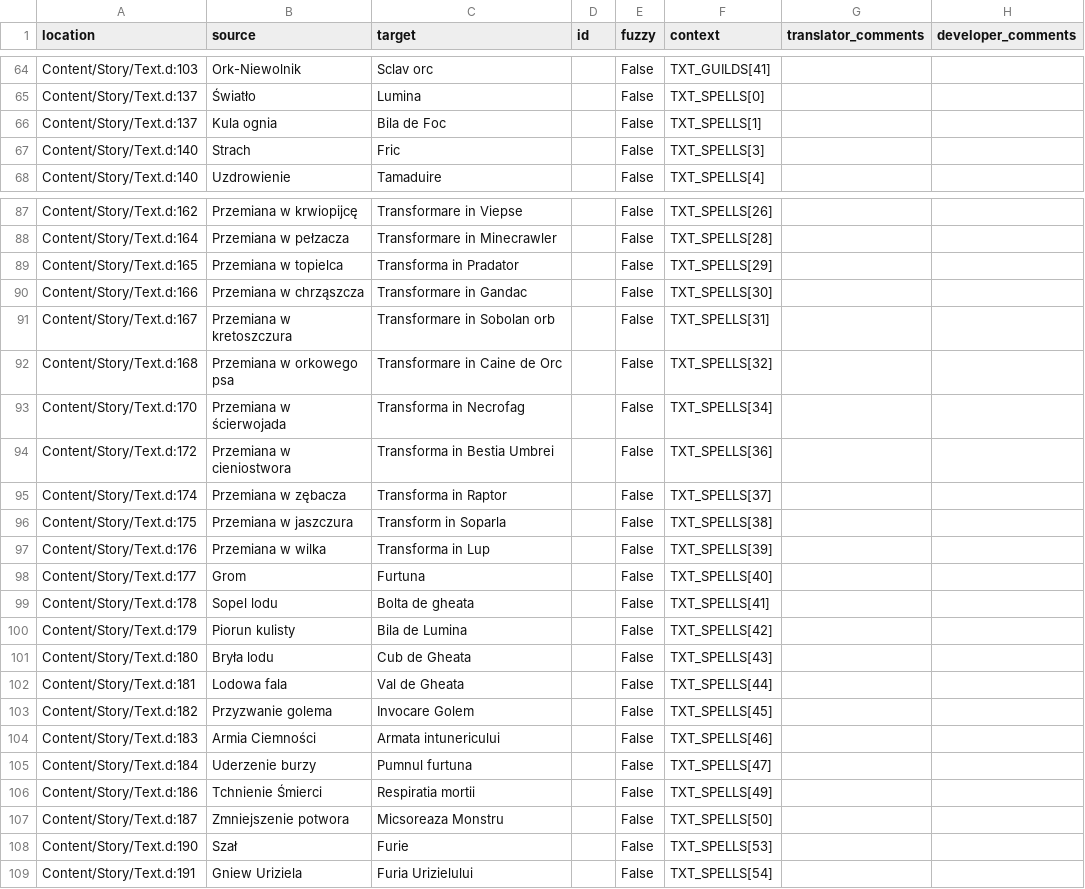
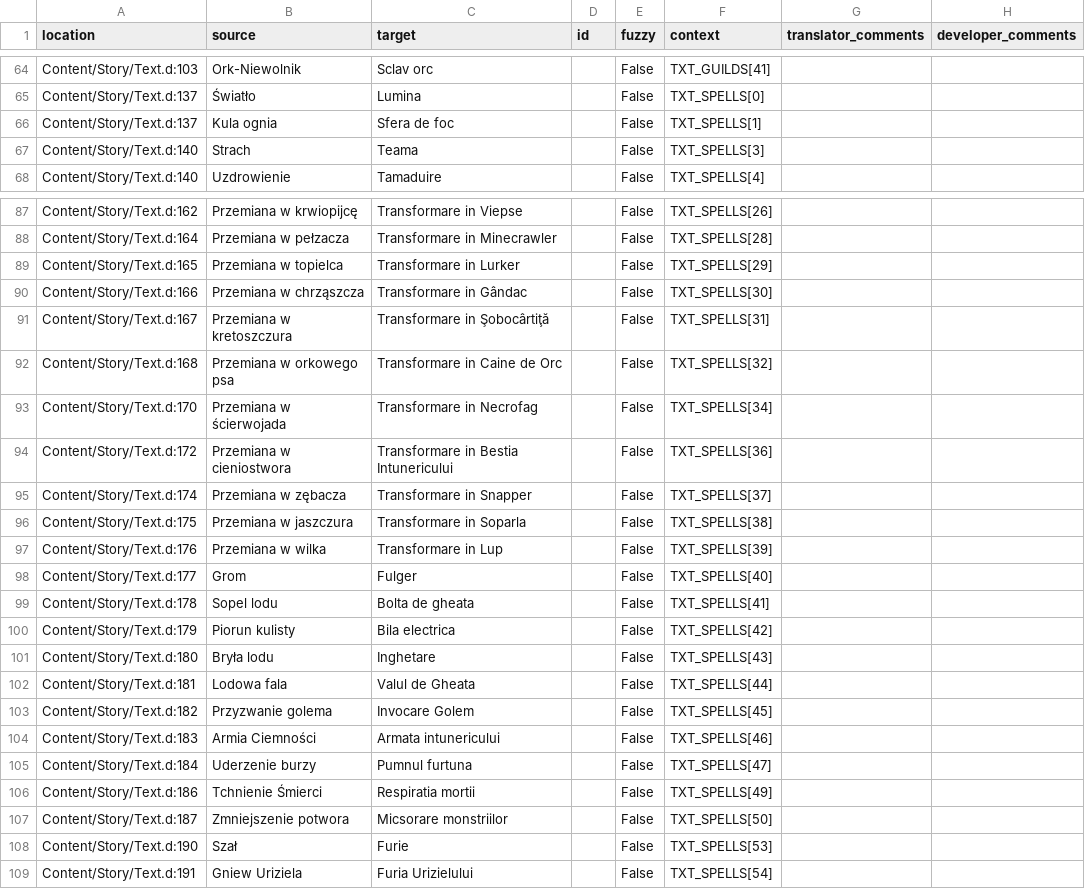
Before and after one commit to Nyras-Enjoyers/nyras-prologue-demake-scripts, a CSV file: .translations/ro/Text_constants.csv, drawn as a sheet; only a part is shown, gaps mark what is left out; the diff covers the shown part only.

```diff
--- a/.translations/ro/Text_constants.csv
+++ b/.translations/ro/Text_constants.csv
@@ -65,4 +65,4 @@
 "Content/Story/Text.d:137","Światło","Lumina","","False","TXT_SPELLS[0]","",""
-"Content/Story/Text.d:137","Kula ognia","Bila de Foc","","False","TXT_SPELLS[1]","",""
-"Content/Story/Text.d:140","Strach","Fric","","False","TXT_SPELLS[3]","",""
+"Content/Story/Text.d:137","Kula ognia","Sfera de foc","","False","TXT_SPELLS[1]","",""
+"Content/Story/Text.d:140","Strach","Teama","","False","TXT_SPELLS[3]","",""
 "Content/Story/Text.d:140","Uzdrowienie","Tamaduire","","False","TXT_SPELLS[4]","",""
@@ -88,16 +88,16 @@
 "Content/Story/Text.d:164","Przemiana w pełzacza","Transformare in Minecrawler","","False","TXT_SPELLS[28]","",""
-"Content/Story/Text.d:165","Przemiana w topielca","Transforma in Pradator","","False","TXT_SPELLS[29]","",""
-"Content/Story/Text.d:166","Przemiana w chrząszcza","Transformare in Gandac","","False","TXT_SPELLS[30]","",""
-"Content/Story/Text.d:167","Przemiana w kretoszczura","Transformare in Sobolan orb","","False","TXT_SPELLS[31]","",""
+"Content/Story/Text.d:165","Przemiana w topielca","Transformare in Lurker","","False","TXT_SPELLS[29]","",""
+"Content/Story/Text.d:166","Przemiana w chrząszcza","Transformare in Gândac","","False","TXT_SPELLS[30]","",""
+"Content/Story/Text.d:167","Przemiana w kretoszczura","Transformare in Şobocârtiţă","","False","TXT_SPELLS[31]","",""
 "Content/Story/Text.d:168","Przemiana w orkowego psa","Transformare in Caine de Orc","","False","TXT_SPELLS[32]","",""
-"Content/Story/Text.d:170","Przemiana w ścierwojada","Transforma in Necrofag","","False","TXT_SPELLS[34]","",""
-"Content/Story/Text.d:172","Przemiana w cieniostwora","Transforma in Bestia Umbrei","","False","TXT_SPELLS[36]","",""
-"Content/Story/Text.d:174","Przemiana w zębacza","Transforma in Raptor","","False","TXT_SPELLS[37]","",""
-"Content/Story/Text.d:175","Przemiana w jaszczura","Transform in Soparla","","False","TXT_SPELLS[38]","",""
-"Content/Story/Text.d:176","Przemiana w wilka","Transforma in Lup","","False","TXT_SPELLS[39]","",""
-"Content/Story/Text.d:177","Grom","Furtuna","","False","TXT_SPELLS[40]","",""
+"Content/Story/Text.d:170","Przemiana w ścierwojada","Transformare in Necrofag","","False","TXT_SPELLS[34]","",""
+"Content/Story/Text.d:172","Przemiana w cieniostwora","Transformare in Bestia Intunericului","","False","TXT_SPELLS[36]","",""
+"Content/Story/Text.d:174","Przemiana w zębacza","Transformare in Snapper","","False","TXT_SPELLS[37]","",""
+"Content/Story/Text.d:175","Przemiana w jaszczura","Transformare in Soparla","","False","TXT_SPELLS[38]","",""
+"Content/Story/Text.d:176","Przemiana w wilka","Transformare in Lup","","False","TXT_SPELLS[39]","",""
+"Content/Story/Text.d:177","Grom","Fulger","","False","TXT_SPELLS[40]","",""
 "Content/Story/Text.d:178","Sopel lodu","Bolta de gheata","","False","TXT_SPELLS[41]","",""
-"Content/Story/Text.d:179","Piorun kulisty","Bila de Lumina","","False","TXT_SPELLS[42]","",""
-"Content/Story/Text.d:180","Bryła lodu","Cub de Gheata","","False","TXT_SPELLS[43]","",""
-"Content/Story/Text.d:181","Lodowa fala","Val de Gheata","","False","TXT_SPELLS[44]","",""
+"Content/Story/Text.d:179","Piorun kulisty","Bila electrica","","False","TXT_SPELLS[42]","",""
+"Content/Story/Text.d:180","Bryła lodu","Inghetare","","False","TXT_SPELLS[43]","",""
+"Content/Story/Text.d:181","Lodowa fala","Valul de Gheata","","False","TXT_SPELLS[44]","",""
 "Content/Story/Text.d:182","Przyzwanie golema","Invocare Golem","","False","TXT_SPELLS[45]","",""
@@ -106,3 +106,3 @@
 "Content/Story/Text.d:186","Tchnienie Śmierci","Respiratia mortii","","False","TXT_SPELLS[49]","",""
-"Content/Story/Text.d:187","Zmniejszenie potwora","Micsoreaza Monstru","","False","TXT_SPELLS[50]","",""
+"Content/Story/Text.d:187","Zmniejszenie potwora","Micsorare monstriilor","","False","TXT_SPELLS[50]","",""
 "Content/Story/Text.d:190","Szał","Furie","","False","TXT_SPELLS[53]","",""
```
Also changed, not shown: 82 edited cells elsewhere in this file.
